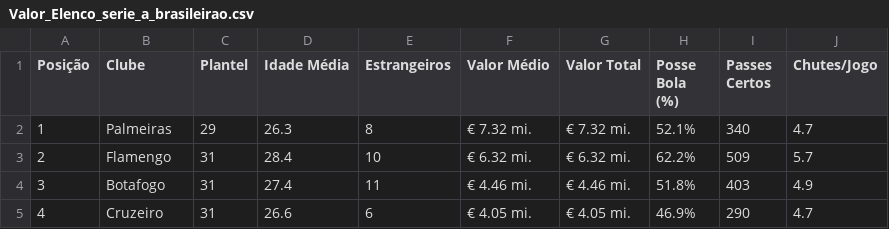
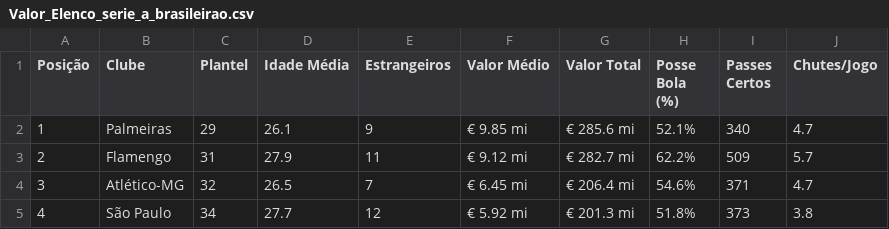
Before and after one commit to dacostaEF/loteca-inteligente, a CSV file: backend/models/EstatisticasElenco/Valor_Elenco_serie_a_brasileirao.csv, drawn as a sheet; only a part is shown; the diff covers the shown part only.

```diff
--- a/backend/models/EstatisticasElenco/Valor_Elenco_serie_a_brasileirao.csv
+++ b/backend/models/EstatisticasElenco/Valor_Elenco_serie_a_brasileirao.csv
@@ -1,5 +1,5 @@
 Posição,Clube,Plantel,Idade Média,Estrangeiros,Valor Médio,Valor Total,Posse Bola (%),Passes Certos,Chutes/Jogo
-"1","Palmeiras","29","26.3","8","€ 7.32 mi.","€ 7.32 mi.","52.1%","340","4.7"
-"2","Flamengo","31","28.4","10","€ 6.32 mi.","€ 6.32 mi.","62.2%","509","5.7"
-"3","Botafogo","31","27.4","11","€ 4.46 mi.","€ 4.46 mi.","51.8%","403","4.9"
-"4","Cruzeiro","31","26.6","6","€ 4.05 mi.","€ 4.05 mi.","46.9%","290","4.7"
+1,Palmeiras,29,26.1,9,"€ 9.85 mi","€ 285.6 mi",52.1%,340,4.7
+2,Flamengo,31,27.9,11,"€ 9.12 mi","€ 282.7 mi",62.2%,509,5.7
+3,Atlético-MG,32,26.5,7,"€ 6.45 mi","€ 206.4 mi",54.6%,371,4.7
+4,São Paulo,34,27.7,12,"€ 5.92 mi","€ 201.3 mi",51.8%,373,3.8
```
Also changed, not shown: 132 edited cells elsewhere in this file, backend/models/EstatisticasElenco/Valor_Elenco_top_100_clubes_mais_valiosos.csv, 1 other file.
